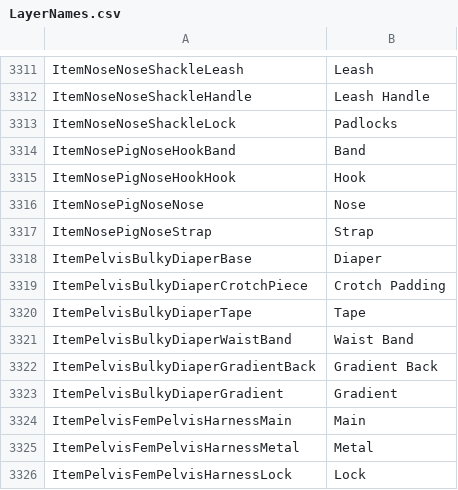
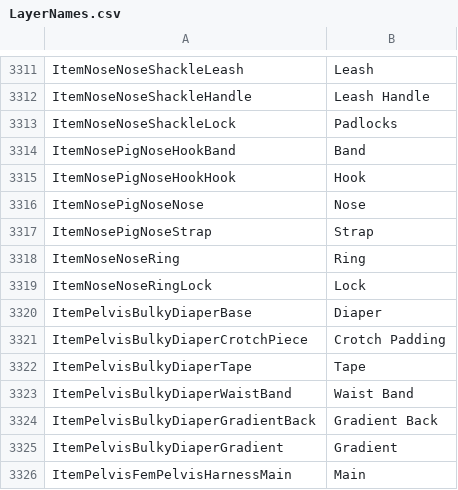
Before and after one commit to irumatorov/Bondage-College, a CSV file: BondageClub/Assets/LayerNames.csv, drawn as a sheet; only a part is shown, gaps mark what is left out; the shorter side is filled out with more unchanged rows; the diff names each change by its address in the sheet, - before the commit and + after, or states it on an @@ line.

Commit message:
make locks colorable: ItemNose

```diff
--- a/BondageClub/Assets/LayerNames.csv
+++ b/BondageClub/Assets/LayerNames.csv
+row 3318: ItemNoseNoseRing | Ring
+row 3319: ItemNoseNoseRingLock | Lock
```
Also changed, not shown: 13 other files.
